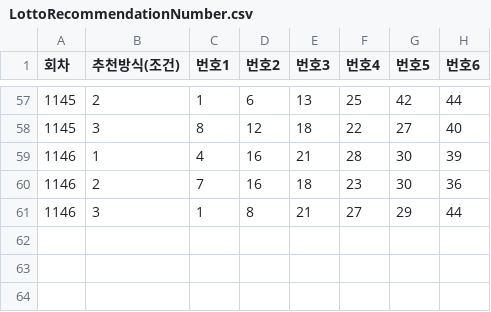
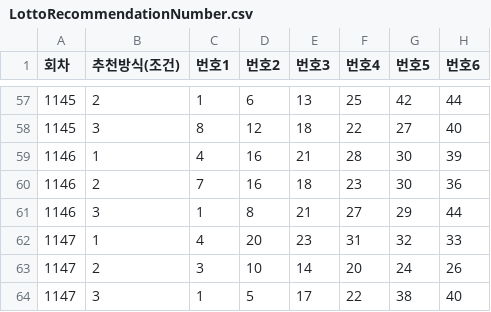
Before and after one commit to pipelinelife/pipelinelife.github.io, a CSV file: lottodata/LottoRecommendationNumber.csv, drawn as a sheet; only a part is shown, gaps mark what is left out; the diff names each change by its address in the sheet, - before the commit and + after, or states it on an @@ line.

Commit message:
Update LottoRecommendationNumber.csv

```diff
--- a/lottodata/LottoRecommendationNumber.csv
+++ b/lottodata/LottoRecommendationNumber.csv
+row 62: 1147 | 1 | 4 | 20 | 23 | 31 | 32 | 33
+row 63: 1147 | 2 | 3 | 10 | 14 | 20 | 24 | 26
+row 64: 1147 | 3 | 1 | 5 | 17 | 22 | 38 | 40
```
